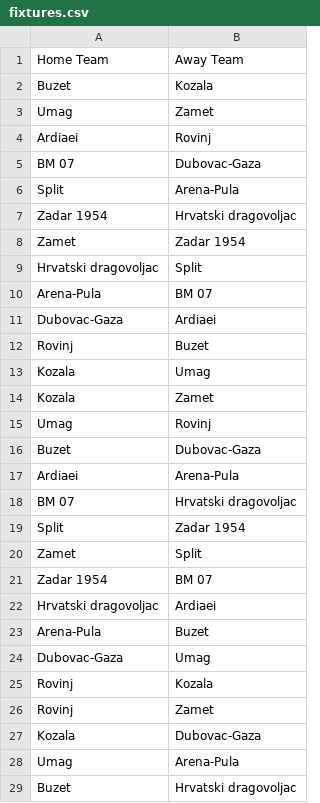
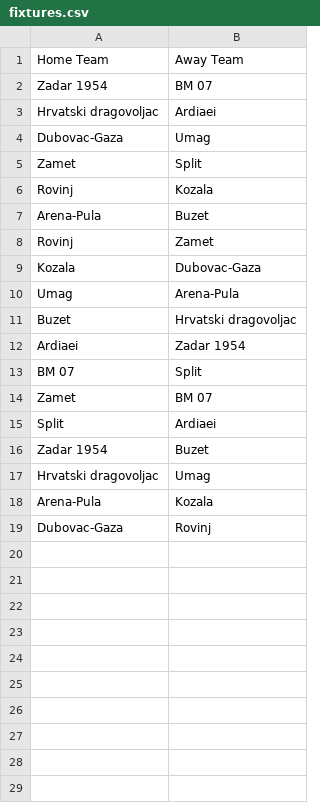
Before and after one commit to BJakelic/UUPZ, a CSV file: fixtures.csv, drawn as a sheet; only a part is shown; the shorter side is filled out with more unchanged rows.

```diff
--- a/fixtures.csv
+++ b/fixtures.csv
@@ -1,26 +1,8 @@
 Home Team,Away Team
-Buzet,Kozala
-Umag,Zamet
-Ardiaei,Rovinj
-BM 07,Dubovac-Gaza
-Split,Arena-Pula
-Zadar 1954,Hrvatski dragovoljac
-Zamet,Zadar 1954
-Hrvatski dragovoljac,Split
-Arena-Pula,BM 07
-Dubovac-Gaza,Ardiaei
-Rovinj,Buzet
-Kozala,Umag
-Kozala,Zamet
-Umag,Rovinj
-Buzet,Dubovac-Gaza
-Ardiaei,Arena-Pula
-BM 07,Hrvatski dragovoljac
-Split,Zadar 1954
-Zamet,Split
 Zadar 1954,BM 07
 Hrvatski dragovoljac,Ardiaei
+Dubovac-Gaza,Umag
+Zamet,Split
+Rovinj,Kozala
 Arena-Pula,Buzet
-Dubovac-Gaza,Umag
-Rovinj,Kozala
 Rovinj,Zamet
```
Also changed, not shown: fixture_predictions.csv, league_table.csv, 4 other files.
